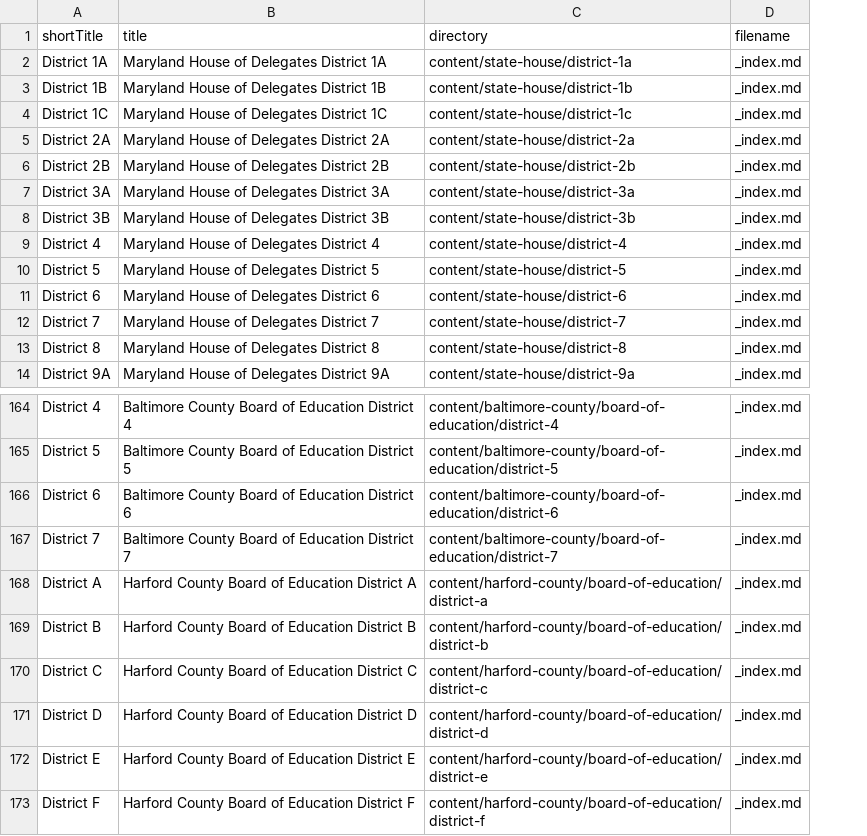
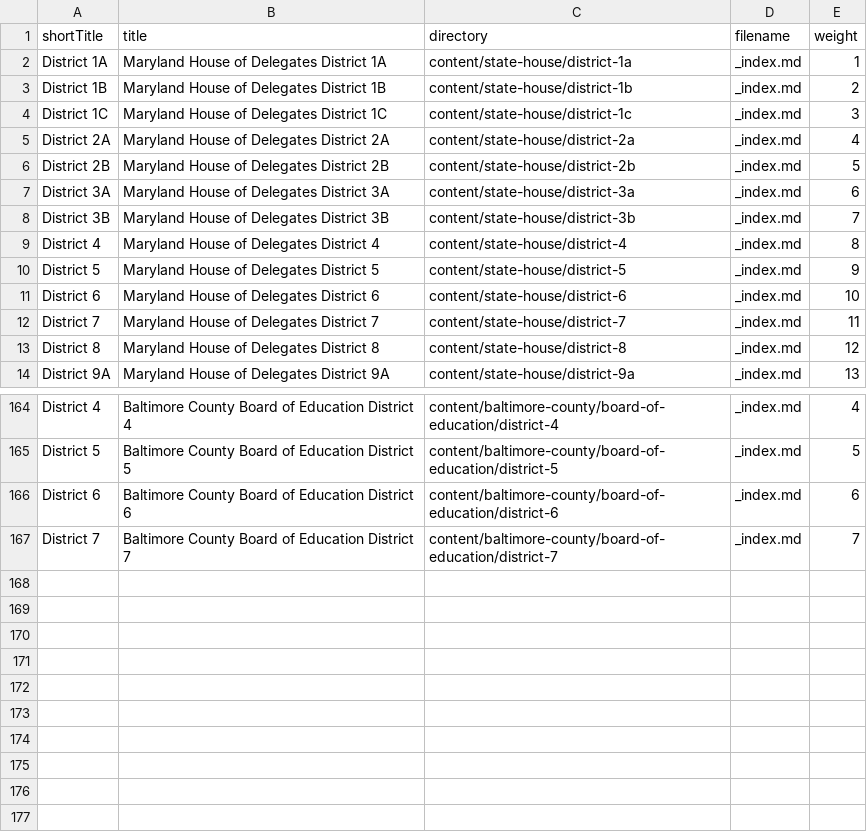
Before and after one commit to baltimore-sun-data/voter-guide-2018, a CSV file: csv/02-districts.csv, drawn as a sheet; only a part is shown, gaps mark what is left out; removed rows and columns are numbered as before the commit, all else as after; the diff names each change by its address in the sheet, - before the commit and + after, or states it on an @@ line.

Commit message:
Layouts: Only show active districts

```diff
--- a/csv/02-districts.csv
+++ b/csv/02-districts.csv
+column E (weight), rows 2-14: 1 | 2 | 3 | 4 | 5 | 6 | 7 | 8 | 9 | 10 | 11 | 12 | 13; rows 164-167: 4 | 5 | 6 | 7
-row 168: District A | Harford County Board of Education District A | content/harford-county/board-of-education/district-a | _index.md
-row 169: District B | Harford County Board of Education District B | content/harford-county/board-of-education/district-b | _index.md
-row 170: District C | Harford County Board of Education District C | content/harford-county/board-of-education/district-c | _index.md
-row 171: District D | Harford County Board of Education District D | content/harford-county/board-of-education/district-d | _index.md
-row 172: District E | Harford County Board of Education District E | content/harford-county/board-of-education/district-e | _index.md
-row 173: District F | Harford County Board of Education District F | content/harford-county/board-of-education/district-f | _index.md
```
Also changed, not shown: 1 other file.
